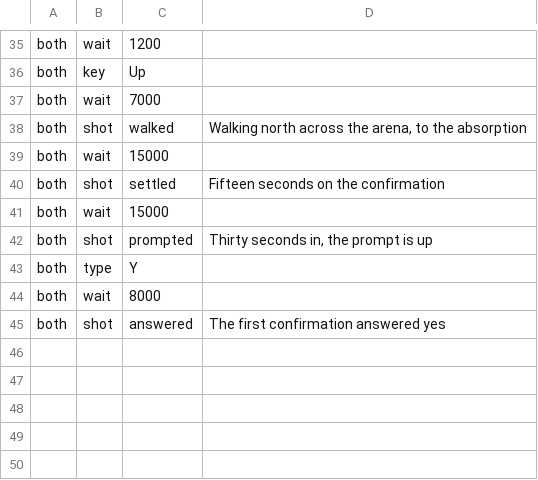
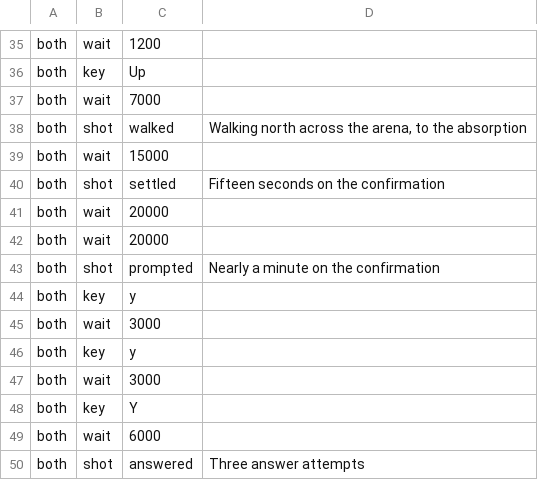
Before and after one commit to cleak/u5-engine, a TSV file: qa/paired/doom-final-room.tsv, drawn as a sheet; only a part is shown, gaps mark what is left out.

Commit message:
qa: the endgame input wall was mine - repeated keys reach the victory rite
Three keypresses instead of one, and the stock game runs `endgame.md §5`
to its end and into `§7`'s rite:

    carefully opens
    the box...

    He says:

    "An artifact of
    astral power
    fell to this
    earth long ago
    from beyond the
    skies..."

§5.1 said how, and I did not read it: the dialogue is paced, the
confirmations are blocking single-key reads, and "every remaining rite
message is separated from the next by a blocking key read, so the player
advances each page". A sequence that needs several keys does not move on
one, which is the whole of the wall I reported across four runs and one
withdrawn issue.

This is the first capture of the victory rite from either side. The
engine reaches it too and is out of step: no `He says:` lead-in, and a
different rite message at the same beat. That is the next comparison and
it is now reachable.

```diff
--- a/qa/paired/doom-final-room.tsv
+++ b/qa/paired/doom-final-room.tsv
@@ -40,6 +40,11 @@ both	wait	15000
 both	shot	settled	Fifteen seconds on the confirmation
-both	wait	15000
-both	shot	prompted	Thirty seconds in, the prompt is up
-both	type	Y
-both	wait	8000
-both	shot	answered	The first confirmation answered yes
+both	wait	20000
+both	wait	20000
+both	shot	prompted	Nearly a minute on the confirmation
+both	key	y
+both	wait	3000
+both	key	y
+both	wait	3000
+both	key	Y
+both	wait	6000
+both	shot	answered	Three answer attempts
```
